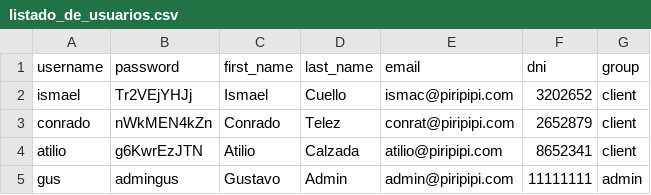
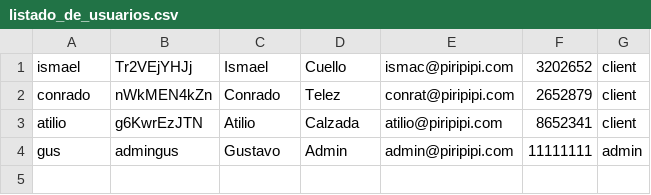
Before and after one commit to telezgus/GreenBankCF, a CSV file: listado_tarjetas/listado_de_usuarios.csv, drawn as a sheet; the diff names each change by its address in the sheet, - before the commit and + after, or states it on an @@ line.

Commit message:
listado de usuarios update

```diff
--- a/listado_tarjetas/listado_de_usuarios.csv
+++ b/listado_tarjetas/listado_de_usuarios.csv
-row 1: username | password | first_name | last_name | email | dni | group
```
